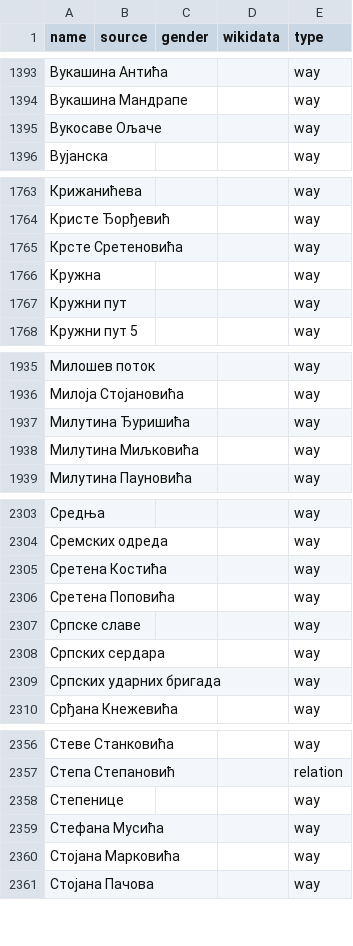
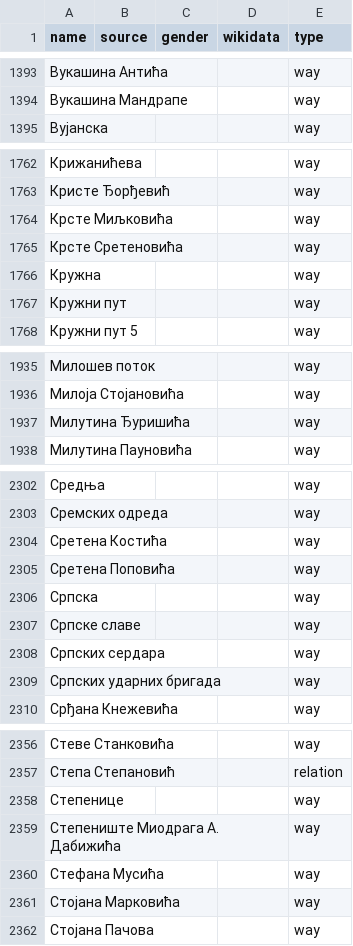
Before and after one commit to EqualStreetNames/equalstreetnames-belgrade, a CSV file: data/other.csv, drawn as a sheet; only a part is shown, gaps mark what is left out; removed rows and columns are numbered as before the commit, all else as after; the diff covers the shown part only; the diff names each change by its address in the sheet, - before the commit and + after, or states it on an @@ line.

```diff
--- a/data/other.csv
+++ b/data/other.csv
-row 1395: Вукосаве Ољаче |  |  |  | way
+row 1764: Крсте Миљковића |  |  |  | way
-row 1938: Милутина Миљковића |  |  |  | way
+row 2306: Српска |  |  |  | way
+row 2359: Степениште Миодрага А. Дабижића |  |  |  | way
```
Also changed, not shown: 1 edited cell elsewhere in this file, 3 other files.
